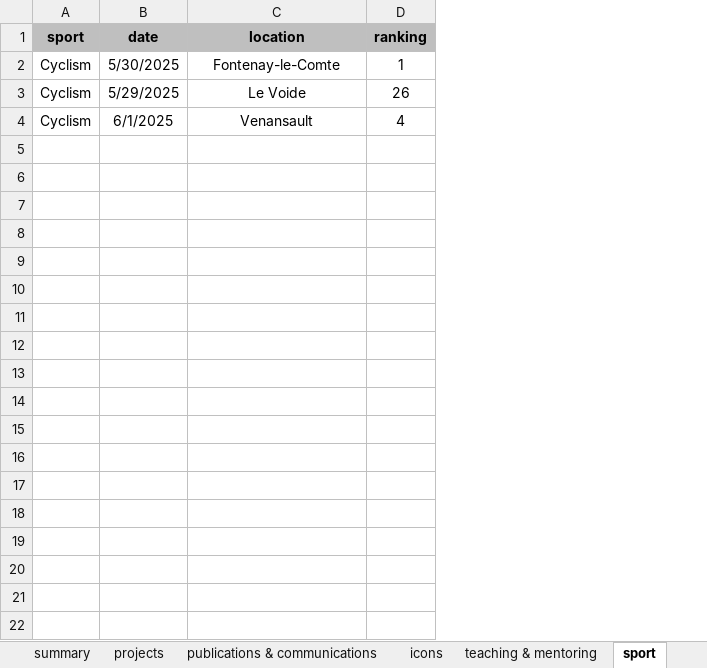
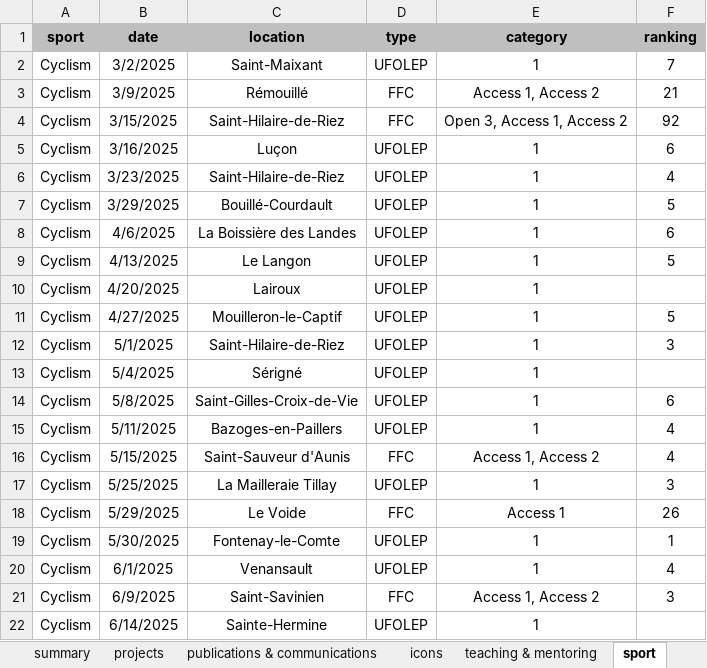
Before and after one commit to bbellier/mywebsite, an Excel workbook: data/data.xlsx, sheet sport, drawn as a sheet; values as stored, in another font and other column widths than the file's, no borders; the diff names each change by its address in the sheet, - before the commit and + after, or states it on an @@ line.

Commit message:
Edit website link sport and mentoring

```diff
--- a/data/data.xlsx (sheet sport)
+++ b/data/data.xlsx (sheet sport)
+column D (type), rows 19-20: UFOLEP | UFOLEP
+column E (category), rows 19-20: 1 | 1
+row 2: Cyclism | 3/2/2025 | Saint-Maixant | UFOLEP | 1 | 7
+row 3: Cyclism | 3/9/2025 | Rémouillé | FFC | Access 1, Access 2 | 21
+row 4: Cyclism | 3/15/2025 | Saint-Hilaire-de-Riez | FFC | Open 3, Access 1, Access 2 | 92
+row 5: Cyclism | 3/16/2025 | Luçon | UFOLEP | 1 | 6
+row 6: Cyclism | 3/23/2025 | Saint-Hilaire-de-Riez | UFOLEP | 1 | 4
+row 7: Cyclism | 3/29/2025 | Bouillé-Courdault | UFOLEP | 1 | 5
+row 8: Cyclism | 4/6/2025 | La Boissière des Landes | UFOLEP | 1 | 6
+row 9: Cyclism | 4/13/2025 | Le Langon | UFOLEP | 1 | 5
+row 10: Cyclism | 4/20/2025 | Lairoux | UFOLEP | 1
+row 11: Cyclism | 4/27/2025 | Mouilleron-le-Captif | UFOLEP | 1 | 5
+row 12: Cyclism | 5/1/2025 | Saint-Hilaire-de-Riez | UFOLEP | 1 | 3
+row 13: Cyclism | 5/4/2025 | Sérigné | UFOLEP | 1
+row 14: Cyclism | 5/8/2025 | Saint-Gilles-Croix-de-Vie | UFOLEP | 1 | 6
+row 15: Cyclism | 5/11/2025 | Bazoges-en-Paillers | UFOLEP | 1 | 4
+row 16: Cyclism | 5/15/2025 | Saint-Sauveur d'Aunis | FFC | Access 1, Access 2 | 4
+row 17: Cyclism | 5/25/2025 | La Mailleraie Tillay | UFOLEP | 1 | 3
@@ row 3 moved to row 18: Cyclism @@
+row 21: Cyclism | 6/9/2025 | Saint-Savinien | FFC | Access 1, Access 2 | 3
+row 22: Cyclism | 6/14/2025 | Sainte-Hermine | UFOLEP | 1
```
Also changed, not shown: docs/data/data.xlsx, 15 other files.
